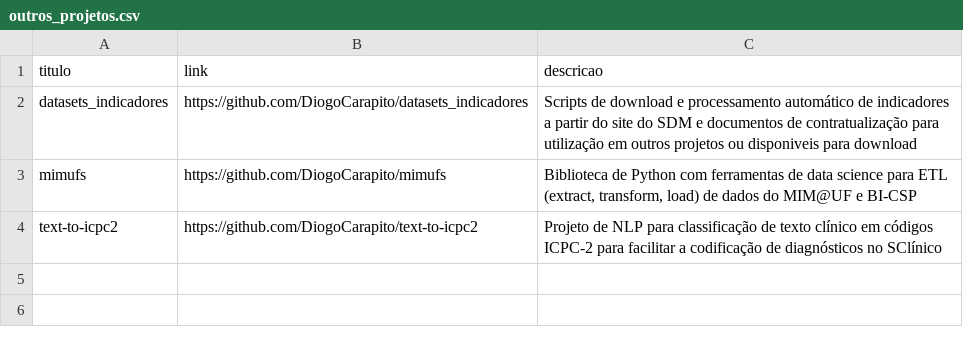
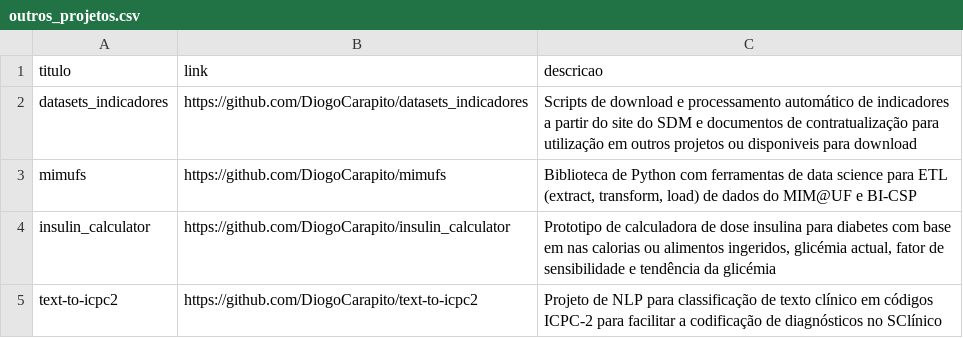
Before and after one commit to DiogoCarapito/mgfhub, a CSV file: content/outros_projetos.csv, drawn as a sheet; the diff names each change by its address in the sheet, - before the commit and + after, or states it on an @@ line.

```diff
--- a/content/outros_projetos.csv
+++ b/content/outros_projetos.csv
+row 4: insulin_calculator | https://github.com/DiogoCarapito/insulin_calculator | Prototipo de calculadora de dose insulina para diabetes com base em nas calorias ou alimentos ingeridos, glicémia actual, fator de sensibilidade e tendência da glicémia
```
Also changed, not shown: 2 other files.
